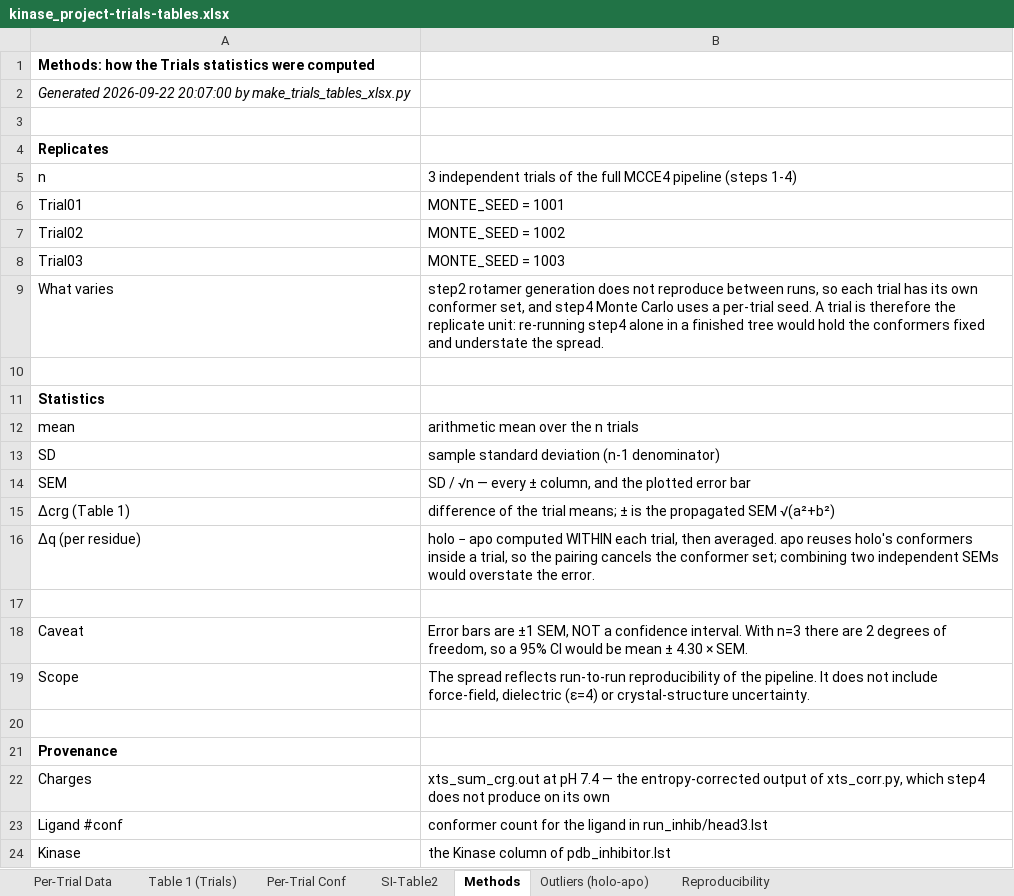
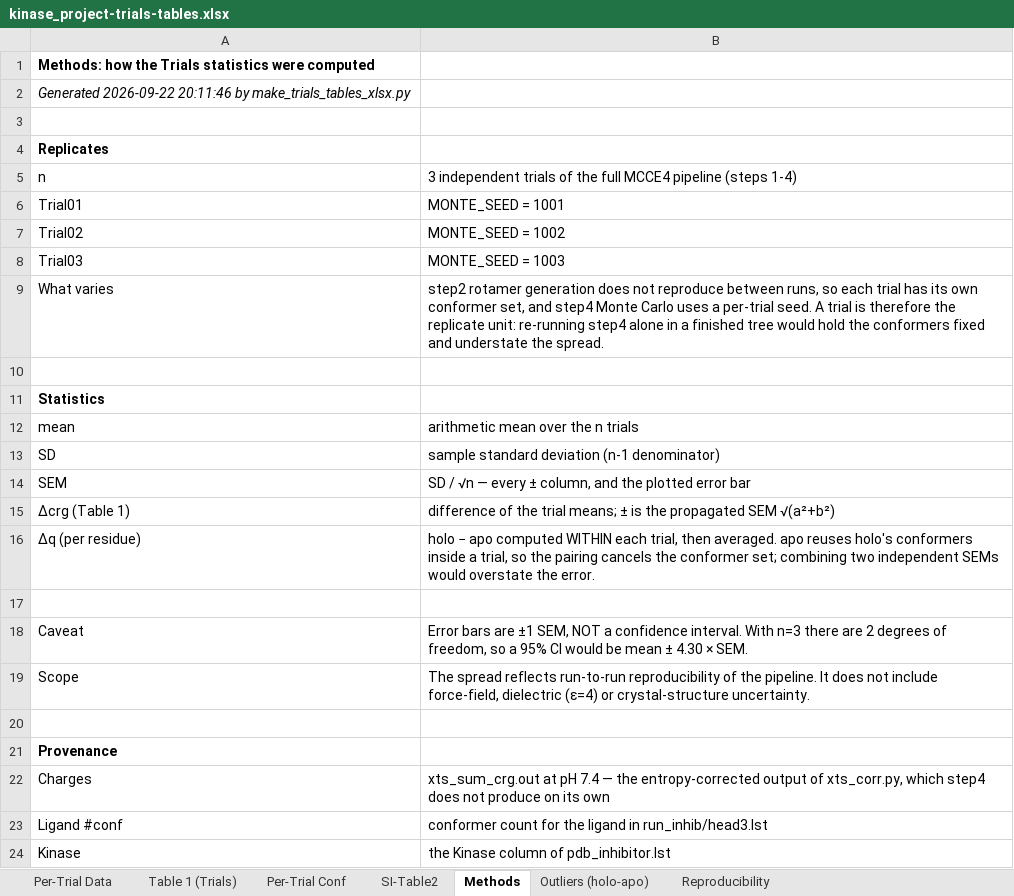
Before and after one commit to granepura/Kinases_MCCE, an Excel workbook: tables_Trials/kinase_project-trials-tables.xlsx, sheet Methods, drawn as a sheet; values as stored, in another font and other column widths than the file's, no borders; the diff names each change by its address in the sheet, - before the commit and + after, or states it on an @@ line.

Commit message:
Trials Data Tables

```diff
--- a/tables_Trials/kinase_project-trials-tables.xlsx (sheet Methods)
+++ b/tables_Trials/kinase_project-trials-tables.xlsx (sheet Methods)
-A2: Generated 2026-09-22 20:07:00 by make_trials_tables_xlsx.py
+A2: Generated 2026-09-22 20:11:46 by make_trials_tables_xlsx.py
```
Also changed, not shown: tables_Trials/kinase_project-trials-tables_values.xlsx, 1 other file.
